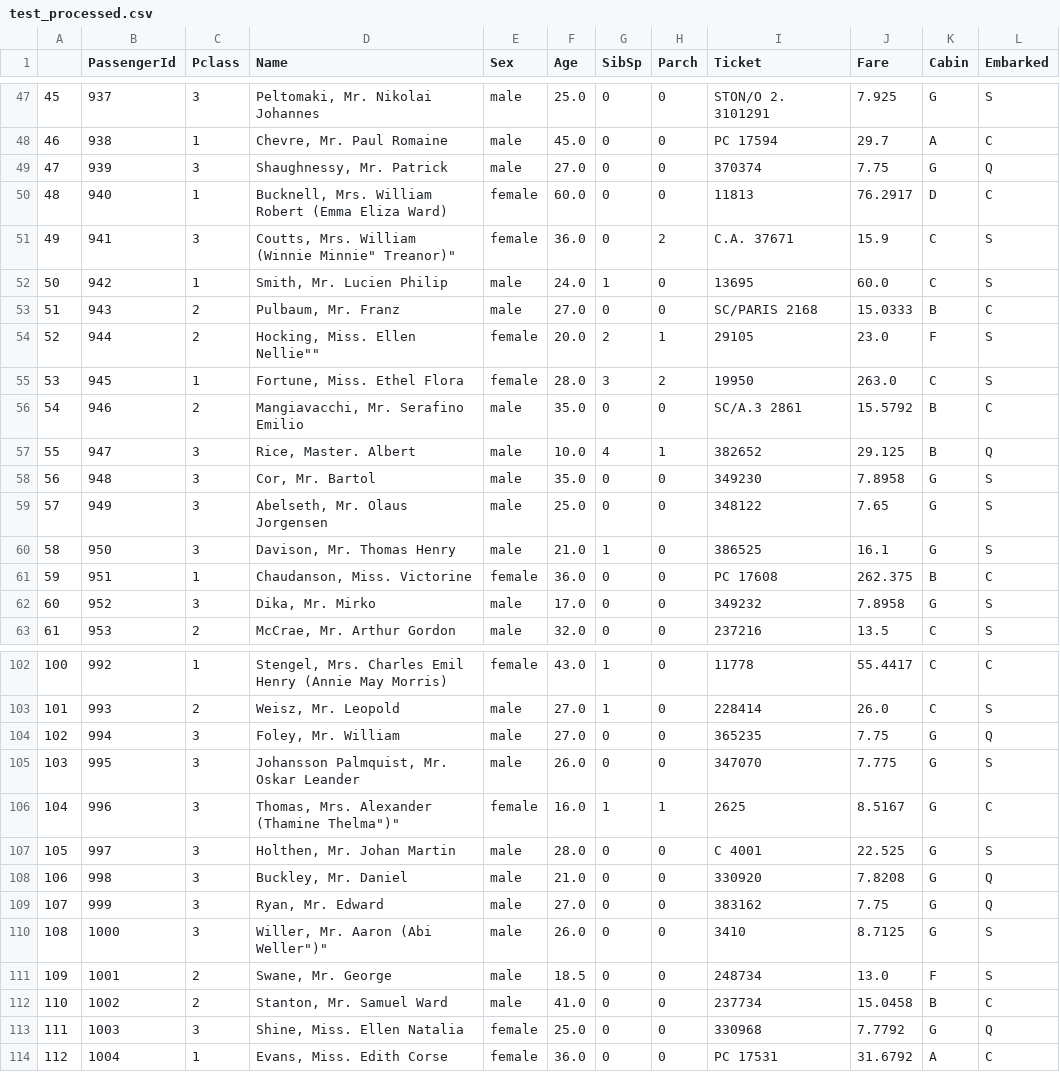
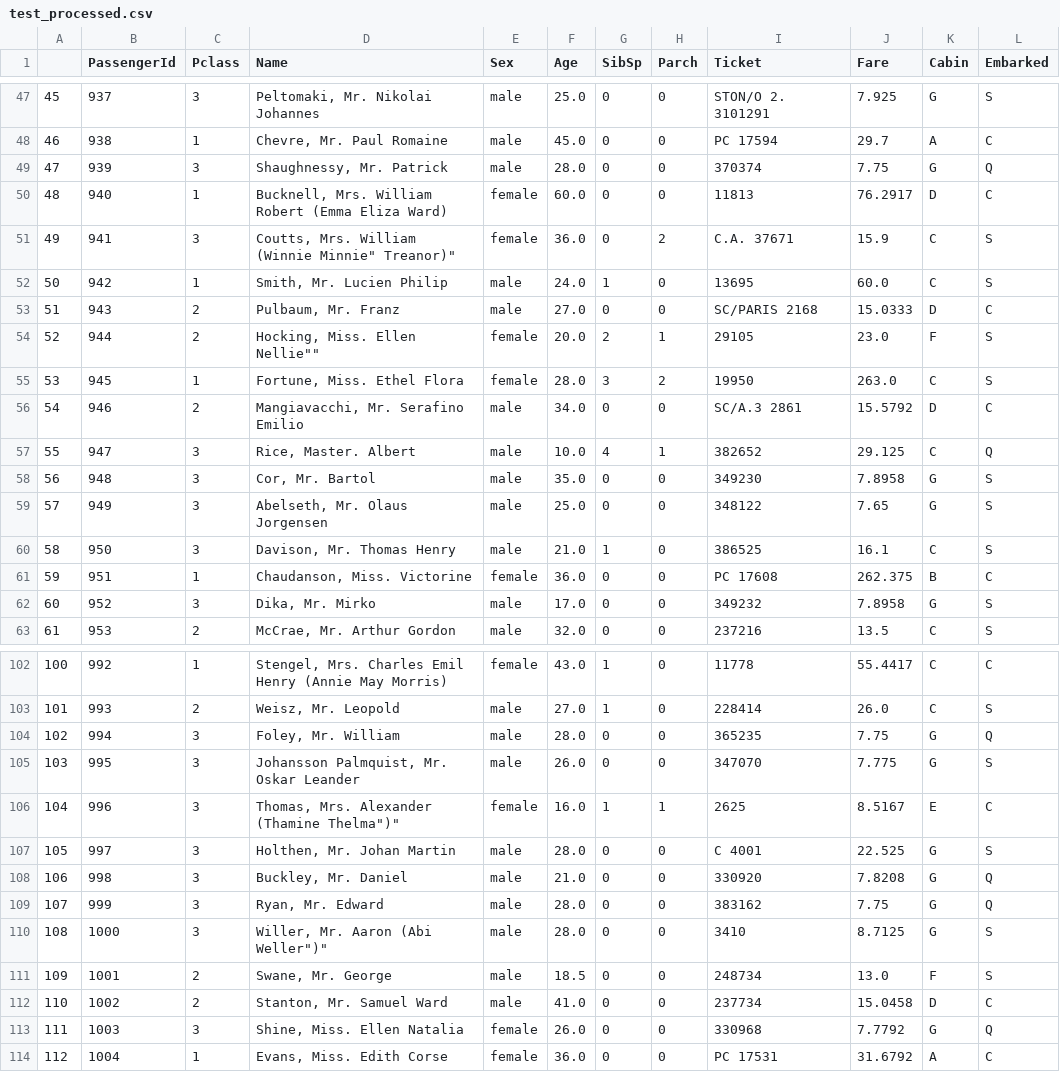
Before and after one commit to zollen/Python-ML, a CSV file: titanic_kaggle/data/test_processed.csv, drawn as a sheet; only a part is shown, gaps mark what is left out; the diff covers the shown part only.

```diff
--- a/titanic_kaggle/data/test_processed.csv
+++ b/titanic_kaggle/data/test_processed.csv
@@ -48,3 +48,3 @@
 46,938,1,"Chevre, Mr. Paul Romaine",male,45.0,0,0,PC 17594,29.7,A,C
-47,939,3,"Shaughnessy, Mr. Patrick",male,27.0,0,0,370374,7.75,G,Q
+47,939,3,"Shaughnessy, Mr. Patrick",male,28.0,0,0,370374,7.75,G,Q
 48,940,1,"Bucknell, Mrs. William Robert (Emma Eliza Ward)",female,60.0,0,0,11813,76.2917,D,C
@@ -52,10 +52,10 @@
 50,942,1,"Smith, Mr. Lucien Philip",male,24.0,1,0,13695,60.0,C,S
-51,943,2,"Pulbaum, Mr. Franz",male,27.0,0,0,SC/PARIS 2168,15.0333,B,C
+51,943,2,"Pulbaum, Mr. Franz",male,27.0,0,0,SC/PARIS 2168,15.0333,D,C
 52,944,2,"Hocking, Miss. Ellen Nellie""""",female,20.0,2,1,29105,23.0,F,S
 53,945,1,"Fortune, Miss. Ethel Flora",female,28.0,3,2,19950,263.0,C,S
-54,946,2,"Mangiavacchi, Mr. Serafino Emilio",male,35.0,0,0,SC/A.3 2861,15.5792,B,C
-55,947,3,"Rice, Master. Albert",male,10.0,4,1,382652,29.125,B,Q
+54,946,2,"Mangiavacchi, Mr. Serafino Emilio",male,34.0,0,0,SC/A.3 2861,15.5792,D,C
+55,947,3,"Rice, Master. Albert",male,10.0,4,1,382652,29.125,C,Q
 56,948,3,"Cor, Mr. Bartol",male,35.0,0,0,349230,7.8958,G,S
 57,949,3,"Abelseth, Mr. Olaus Jorgensen",male,25.0,0,0,348122,7.65,G,S
-58,950,3,"Davison, Mr. Thomas Henry",male,21.0,1,0,386525,16.1,G,S
+58,950,3,"Davison, Mr. Thomas Henry",male,21.0,1,0,386525,16.1,C,S
 59,951,1,"Chaudanson, Miss. Victorine",female,36.0,0,0,PC 17608,262.375,B,C
@@ -103,12 +103,12 @@
 101,993,2,"Weisz, Mr. Leopold",male,27.0,1,0,228414,26.0,C,S
-102,994,3,"Foley, Mr. William",male,27.0,0,0,365235,7.75,G,Q
+102,994,3,"Foley, Mr. William",male,28.0,0,0,365235,7.75,G,Q
 103,995,3,"Johansson Palmquist, Mr. Oskar Leander",male,26.0,0,0,347070,7.775,G,S
-104,996,3,"Thomas, Mrs. Alexander (Thamine Thelma"")""",female,16.0,1,1,2625,8.5167,G,C
+104,996,3,"Thomas, Mrs. Alexander (Thamine Thelma"")""",female,16.0,1,1,2625,8.5167,E,C
 105,997,3,"Holthen, Mr. Johan Martin",male,28.0,0,0,C 4001,22.525,G,S
 106,998,3,"Buckley, Mr. Daniel",male,21.0,0,0,330920,7.8208,G,Q
-107,999,3,"Ryan, Mr. Edward",male,27.0,0,0,383162,7.75,G,Q
-108,1000,3,"Willer, Mr. Aaron (Abi Weller"")""",male,26.0,0,0,3410,8.7125,G,S
+107,999,3,"Ryan, Mr. Edward",male,28.0,0,0,383162,7.75,G,Q
+108,1000,3,"Willer, Mr. Aaron (Abi Weller"")""",male,28.0,0,0,3410,8.7125,G,S
 109,1001,2,"Swane, Mr. George",male,18.5,0,0,248734,13.0,F,S
-110,1002,2,"Stanton, Mr. Samuel Ward",male,41.0,0,0,237734,15.0458,B,C
-111,1003,3,"Shine, Miss. Ellen Natalia",female,25.0,0,0,330968,7.7792,G,Q
+110,1002,2,"Stanton, Mr. Samuel Ward",male,41.0,0,0,237734,15.0458,D,C
+111,1003,3,"Shine, Miss. Ellen Natalia",female,26.0,0,0,330968,7.7792,G,Q
 112,1004,1,"Evans, Miss. Edith Corse",female,36.0,0,0,PC 17531,31.6792,A,C
```
Also changed, not shown: 54 edited cells elsewhere in this file, titanic_kaggle/data/train_processed.csv.
